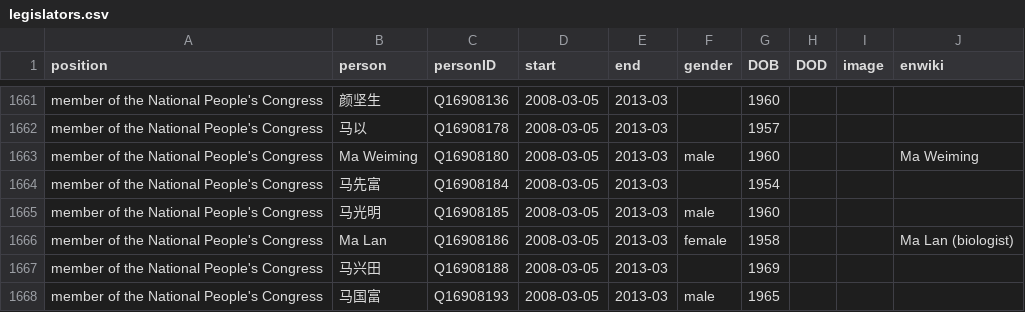
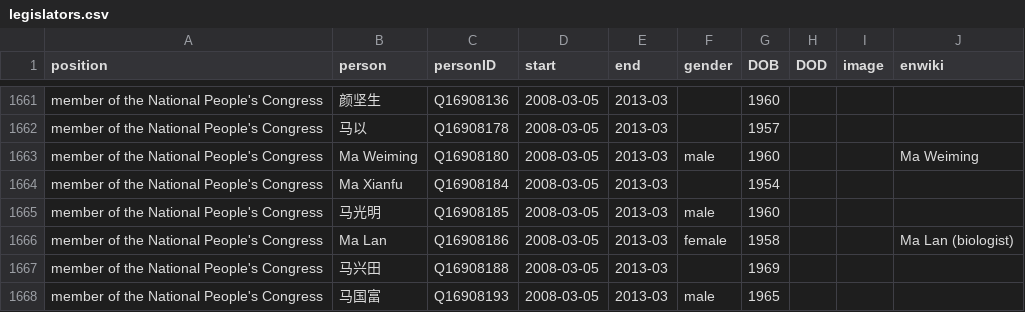
Before and after one commit to every-politician-scrapers/china-ministers, a CSV file: html/legislators.csv, drawn as a sheet; only a part is shown, gaps mark what is left out.

```diff
--- a/html/legislators.csv
+++ b/html/legislators.csv
@@ -1663,3 +1663,3 @@ member of the National People's Congress,马以,Q16908178,2008-03-05,2013-03,,19
 member of the National People's Congress,Ma Weiming,Q16908180,2008-03-05,2013-03,male,1960,,,Ma Weiming
-member of the National People's Congress,马先富,Q16908184,2008-03-05,2013-03,,1954,,,
+member of the National People's Congress,Ma Xianfu,Q16908184,2008-03-05,2013-03,,1954,,,
 member of the National People's Congress,马光明,Q16908185,2008-03-05,2013-03,male,1960,,,
```
Also changed, not shown: 1 other file.
